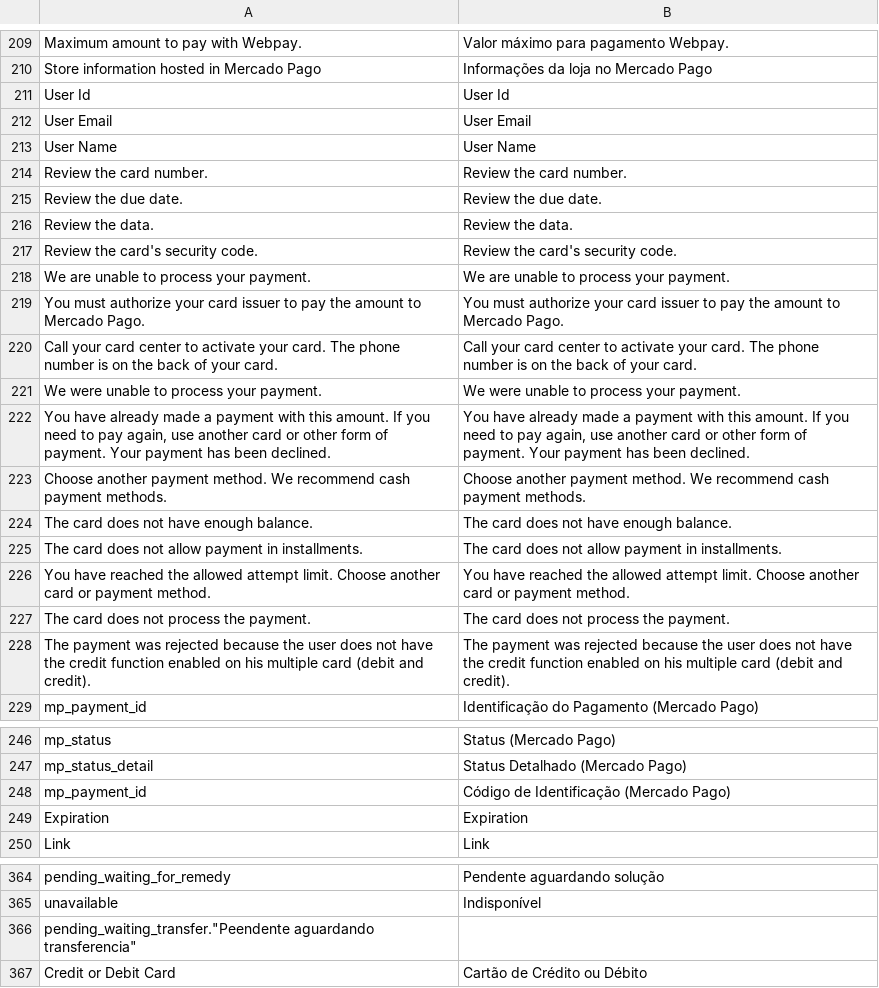
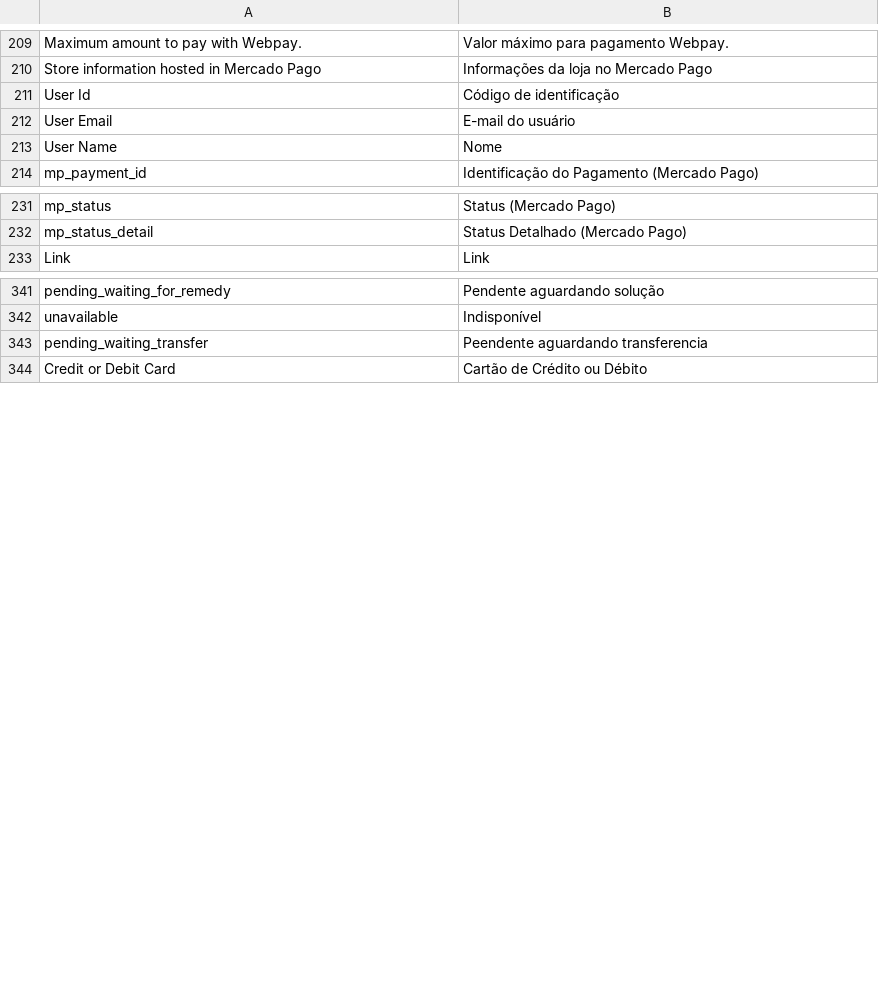
Before and after one commit to PluginAndPartners/payment-magento-plugin, a CSV file: i18n/pt_BR.csv, drawn as a sheet; only a part is shown, gaps mark what is left out; removed rows and columns are numbered as before the commit, all else as after; the diff covers the shown part only; the diff names each change by its address in the sheet, - before the commit and + after, or states it on an @@ line.

```diff
--- a/i18n/pt_BR.csv
+++ b/i18n/pt_BR.csv
-B211: User Id
+B211: Código de identificação
-B212: User Email
+B212: E-mail do usuário
-B213: User Name
+B213: Nome
-row 214: Review the card number. | Review the card number.
-row 215: Review the due date. | Review the due date.
-row 216: Review the data. | Review the data.
-row 217: Review the card's security code. | Review the card's security code.
-row 218: We are unable to process your payment. | We are unable to process your payment.
-row 219: You must authorize your card issuer to pay the amount to Mercado Pago. | You must authorize your card issuer to pay the amount to Mercado Pago.
-row 220: Call your card center to activate your card. The phone number is on the back of your card. | Call your card center to activate your card. The phone number is on the back of your card.
-row 221: We were unable to process your payment. | We were unable to process your payment.
-row 222: You have already made a payment with this amount. If you need to pay again, use another card or other form of payment. Your payment has been declined. | You have already made a payment with this amount. If you need to pay again, use another card or other form of payment. Your payment has been declined.
-row 223: Choose another payment method. We recommend cash payment methods. | Choose another payment method. We recommend cash payment methods.
-row 224: The card does not have enough balance. | The card does not have enough balance.
-row 225: The card does not allow payment in installments. | The card does not allow payment in installments.
-row 226: You have reached the allowed attempt limit. Choose another card or payment method. | You have reached the allowed attempt limit. Choose another card or payment method.
-row 227: The card does not process the payment. | The card does not process the payment.
-row 228: The payment was rejected because the user does not have the credit function enabled on his multiple card (debit and credit). | The payment was rejected because the user does not have the credit function enabled on his multiple card (debit and credit).
-row 248: mp_payment_id | Código de Identificação (Mercado Pago)
-row 249: Expiration | Expiration
-row 366: pending_waiting_transfer."Peendente aguardando transferencia"
+row 343: pending_waiting_transfer | Peendente aguardando transferencia
```
Also changed, not shown: 13 added rows, 6 removed rows and 1 edited cell elsewhere in this file, i18n/es_AR.csv, i18n/es_CL.csv, 6 other files.
